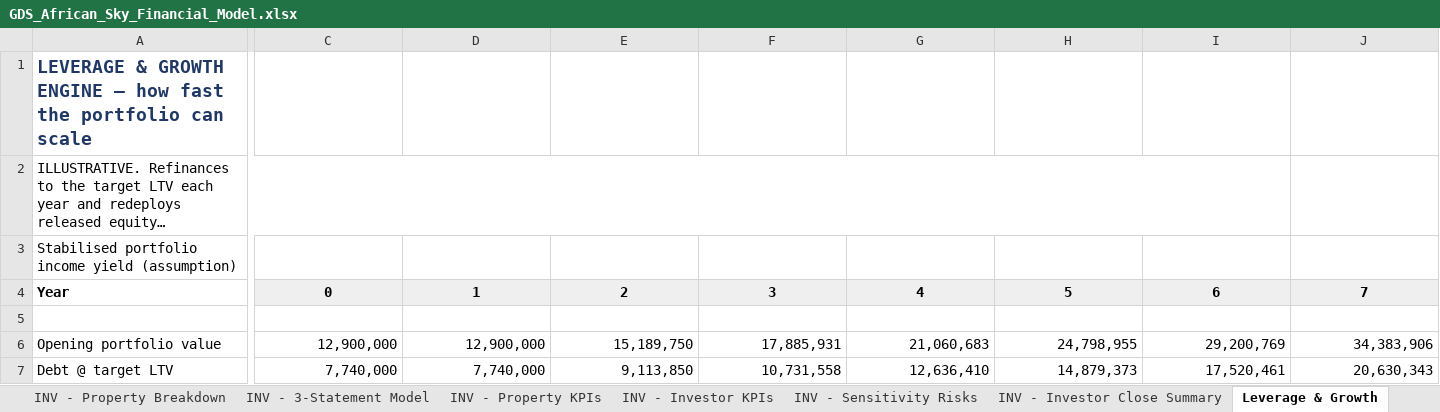
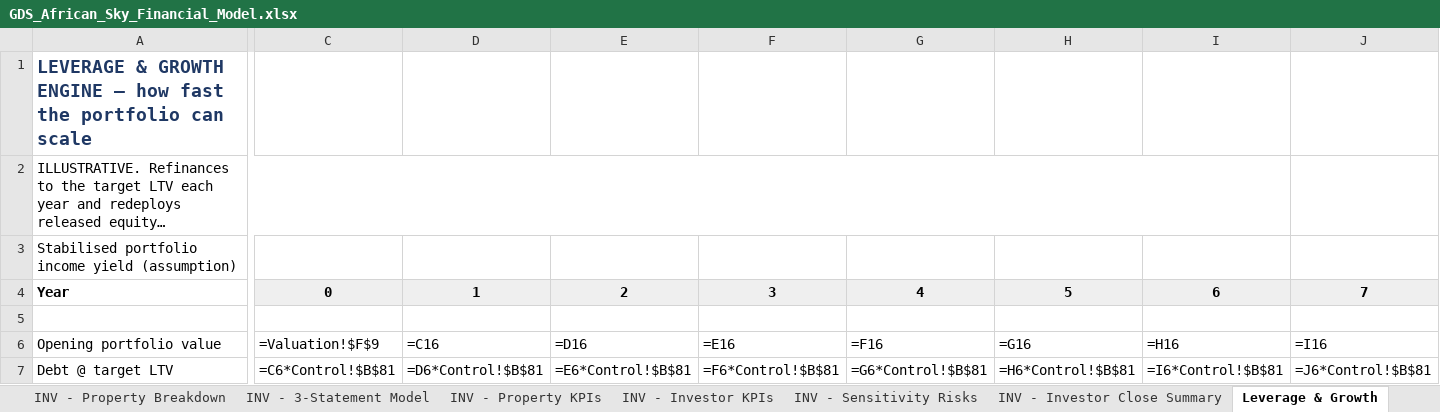
Before and after one commit to dreyer10-crypto/newco-investor-room, an Excel workbook: GDS_African_Sky_Financial_Model.xlsx, sheet Leverage & Growth, drawn as a sheet; only a part is shown, gaps mark what is left out; long unchanged cells end in …; values as stored, in another font and other column widths than the file's, no borders; formulas without a stored value are shown as written; the diff covers the shown part only; the diff names each change by its address in the sheet, - before the commit and + after, or states it on an @@ line.

```diff
--- a/GDS_African_Sky_Financial_Model.xlsx (sheet Leverage & Growth)
+++ b/GDS_African_Sky_Financial_Model.xlsx (sheet Leverage & Growth)
-C6: 12,900,000
+C6: =Valuation!$F$9
-D6: 12,900,000
+D6: =C16
-E6: 15,189,750
+E6: =D16
-F6: 17,885,931
+F6: =E16
-G6: 21,060,683
+G6: =F16
-H6: 24,798,955
+H6: =G16
-I6: 29,200,769
+I6: =H16
-J6: 34,383,906
+J6: =I16
-C7: 7,740,000
+C7: =C6*Control!$B$81
-D7: 7,740,000
+D7: =D6*Control!$B$81
-E7: 9,113,850
+E7: =E6*Control!$B$81
-F7: 10,731,558
+F7: =F6*Control!$B$81
-G7: 12,636,410
+G7: =G6*Control!$B$81
-H7: 14,879,373
+H7: =H6*Control!$B$81
-I7: 17,520,461
+I7: =I6*Control!$B$81
-J7: 20,630,343
+J7: =J6*Control!$B$81
```
Also changed, not shown: 279 edited cells elsewhere in this sheet, sheet INV - 3-Statement Model, sheet INV - Sensitivity Risks, sheet African Sky P&L, sheet Portfolio NewCo, sheet STRAT — Compare, sheet INV - Property KPIs, 17 more sheets, other sheet tabs, hidden cells.
